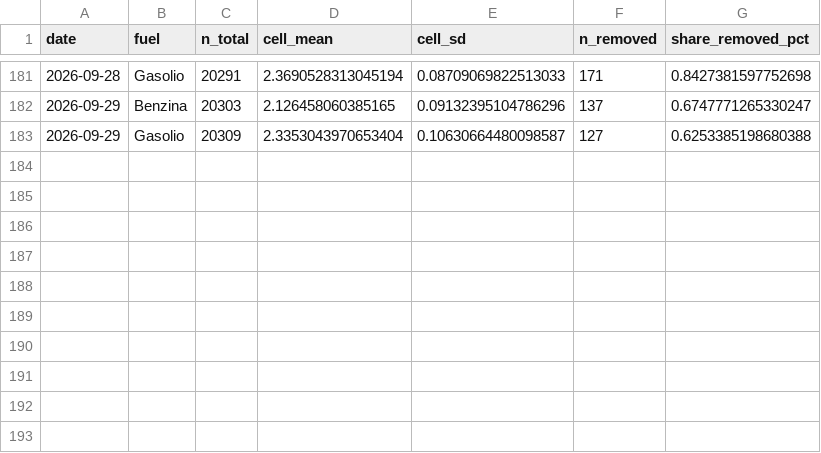
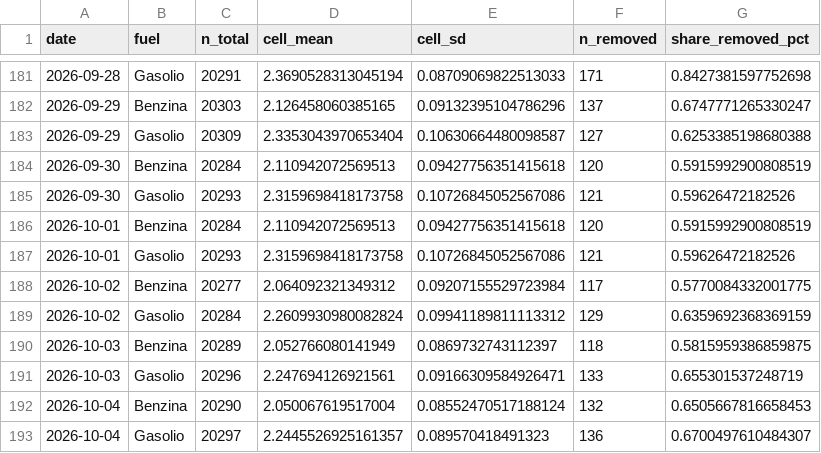
Before and after one commit to paluigi-moltis/fuel-private-price-cap, a CSV file: output/tables/outliers_removed.csv, drawn as a sheet; only a part is shown, gaps mark what is left out; the diff names each change by its address in the sheet, - before the commit and + after, or states it on an @@ line.

```diff
--- a/output/tables/outliers_removed.csv
+++ b/output/tables/outliers_removed.csv
+row 184: 2026-09-30 | Benzina | 20284 | 2.110942072569513 | 0.09427756351415618 | 120 | 0.5915992900808519
+row 185: 2026-09-30 | Gasolio | 20293 | 2.3159698418173758 | 0.10726845052567086 | 121 | 0.59626472182526
+row 186: 2026-10-01 | Benzina | 20284 | 2.110942072569513 | 0.09427756351415618 | 120 | 0.5915992900808519
+row 187: 2026-10-01 | Gasolio | 20293 | 2.3159698418173758 | 0.10726845052567086 | 121 | 0.59626472182526
+row 188: 2026-10-02 | Benzina | 20277 | 2.064092321349312 | 0.09207155529723984 | 117 | 0.5770084332001775
+row 189: 2026-10-02 | Gasolio | 20284 | 2.2609930980082824 | 0.09941189811113312 | 129 | 0.6359692368369159
+row 190: 2026-10-03 | Benzina | 20289 | 2.052766080141949 | 0.0869732743112397 | 118 | 0.5815959386859875
+row 191: 2026-10-03 | Gasolio | 20296 | 2.247694126921561 | 0.09166309584926471 | 133 | 0.655301537248719
+row 192: 2026-10-04 | Benzina | 20290 | 2.050067619517004 | 0.08552470517188124 | 132 | 0.6505667816658453
+row 193: 2026-10-04 | Gasolio | 20297 | 2.2445526925161357 | 0.089570418491323 | 136 | 0.6700497610484307
```
Also changed, not shown: output/tables/brand_daily_prices.csv, output/tables/cap_compliance_capday_region.csv, 43 other files.
